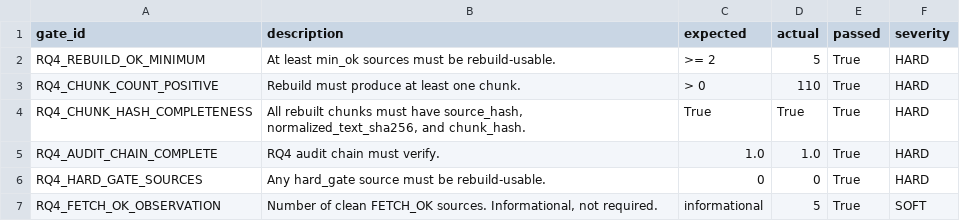
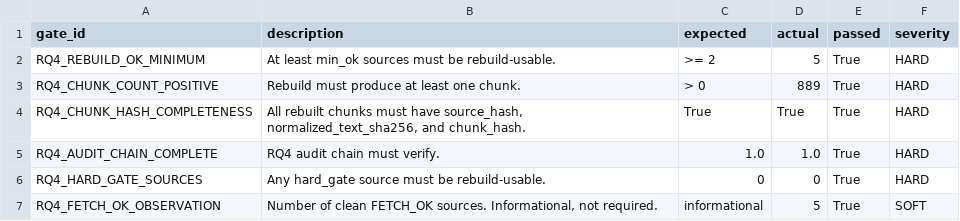
Before and after one commit to Void-Ghost000/HSRAG, a CSV file: examples/hsrag_law/results/rq4_gate_checks.csv, drawn as a sheet.

```diff
--- a/examples/hsrag_law/results/rq4_gate_checks.csv
+++ b/examples/hsrag_law/results/rq4_gate_checks.csv
@@ -2,3 +2,3 @@ gate_id,description,expected,actual,passed,severity
 RQ4_REBUILD_OK_MINIMUM,At least min_ok sources must be rebuild-usable.,>= 2,5,True,HARD
-RQ4_CHUNK_COUNT_POSITIVE,Rebuild must produce at least one chunk.,> 0,110,True,HARD
+RQ4_CHUNK_COUNT_POSITIVE,Rebuild must produce at least one chunk.,> 0,889,True,HARD
 RQ4_CHUNK_HASH_COMPLETENESS,"All rebuilt chunks must have source_hash, normalized_text_sha256, and chunk_hash.",True,True,True,HARD
```
Also changed, not shown: examples/hsrag_law/results/rq4_fetch_attempts.csv, examples/hsrag_law/results/rq4_source_records.csv, 10 other files.
